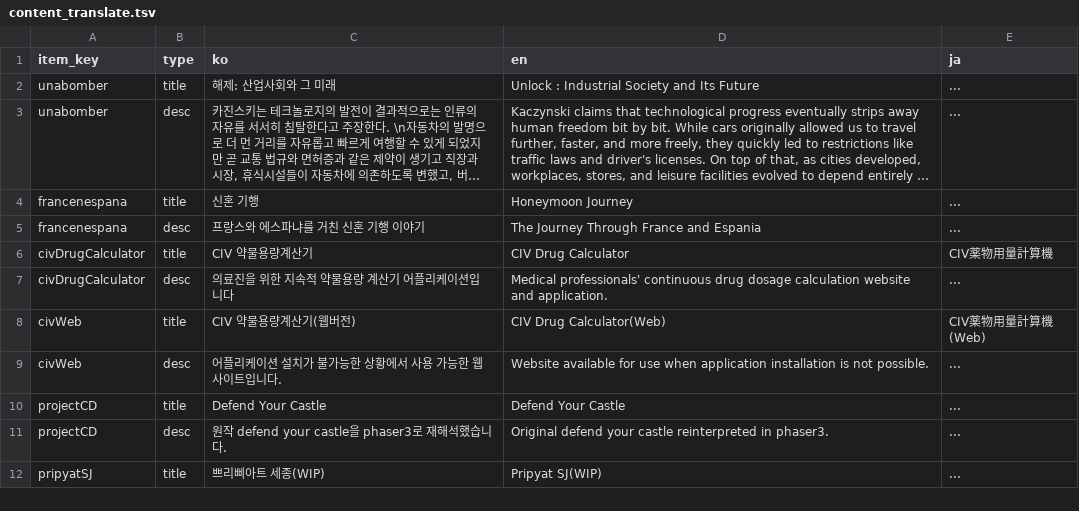
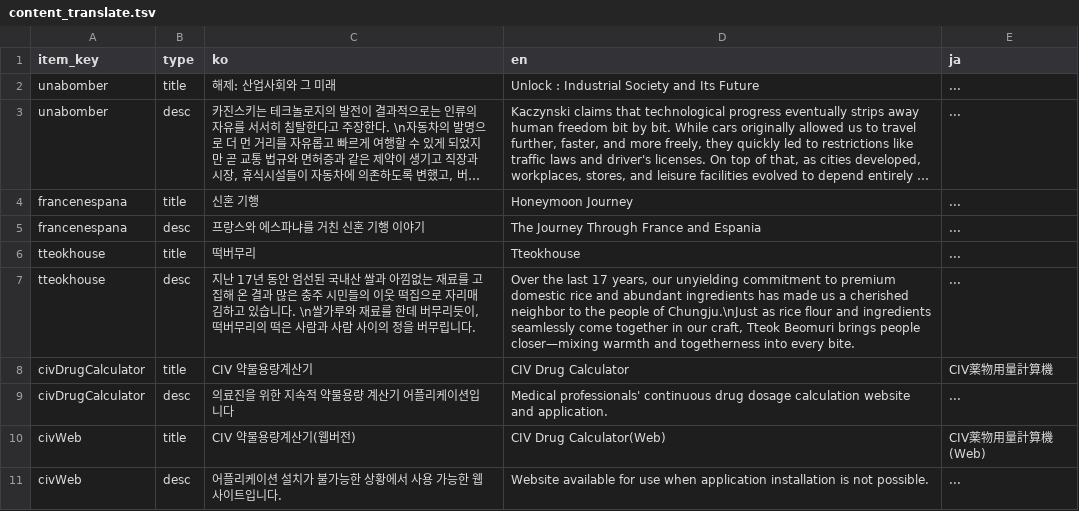
Before and after one commit to BlackLibraryDev/main, a TSV file: datas/content_translate.tsv, drawn as a sheet; only a part is shown; the shorter side is filled out with more unchanged rows; long unchanged cells end in …; the diff names each change by its address in the sheet, - before the commit and + after, or states it on an @@ line.

```diff
--- a/datas/content_translate.tsv
+++ b/datas/content_translate.tsv
+row 6: tteokhouse | title | 떡버무리 | Tteokhouse | ...
+row 7: tteokhouse | desc | 지난 17년 동안 엄선된 국내산 쌀과 아낌없는 재료를 고집해 온 결과 많은 충주 시민들의 이웃 떡집으로 자리매김하고 있습니다. \n쌀가루와 재료를 한데 버무리듯이, 떡버무리의 떡은 사람과 사람 사이의 정을 버무립니다. | Over the last 17 years, our unyielding commitment to premium domestic rice and abundant ingredients has made us a cherished neighbor to the people of Chungju.\nJust as rice flour and ingredients seamlessly come together in our craft, Tteok Beomuri brings people closer—mixing warmth and togetherness into every bite. | ...
```
Also changed, not shown: datas/data.tsv, datas/translate.tsv, 3 other files.
